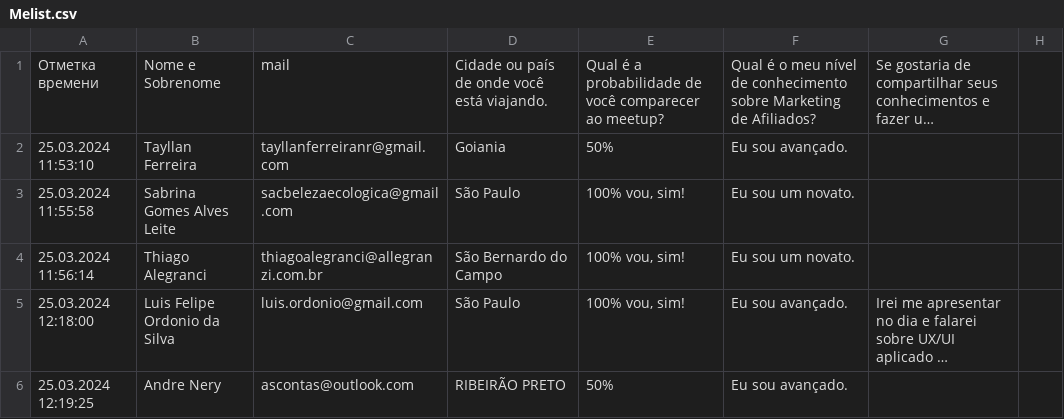
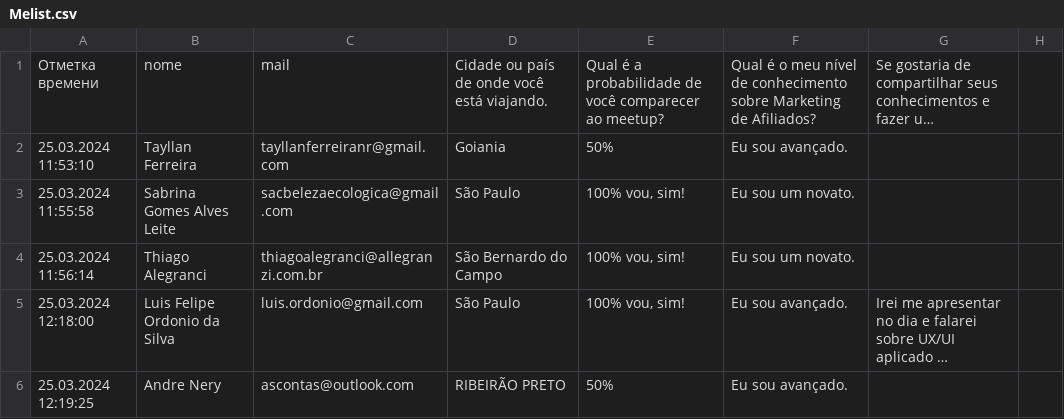
Before and after one commit to ustyuzhaninov01/qrpass3, a CSV file: Melist.csv, drawn as a sheet; only a part is shown; long unchanged cells end in …; the diff names each change by its address in the sheet, - before the commit and + after, or states it on an @@ line.

Commit message:
Initial commit

```diff
--- a/Melist.csv
+++ b/Melist.csv
-B1: Nome e Sobrenome
+B1: nome
```
